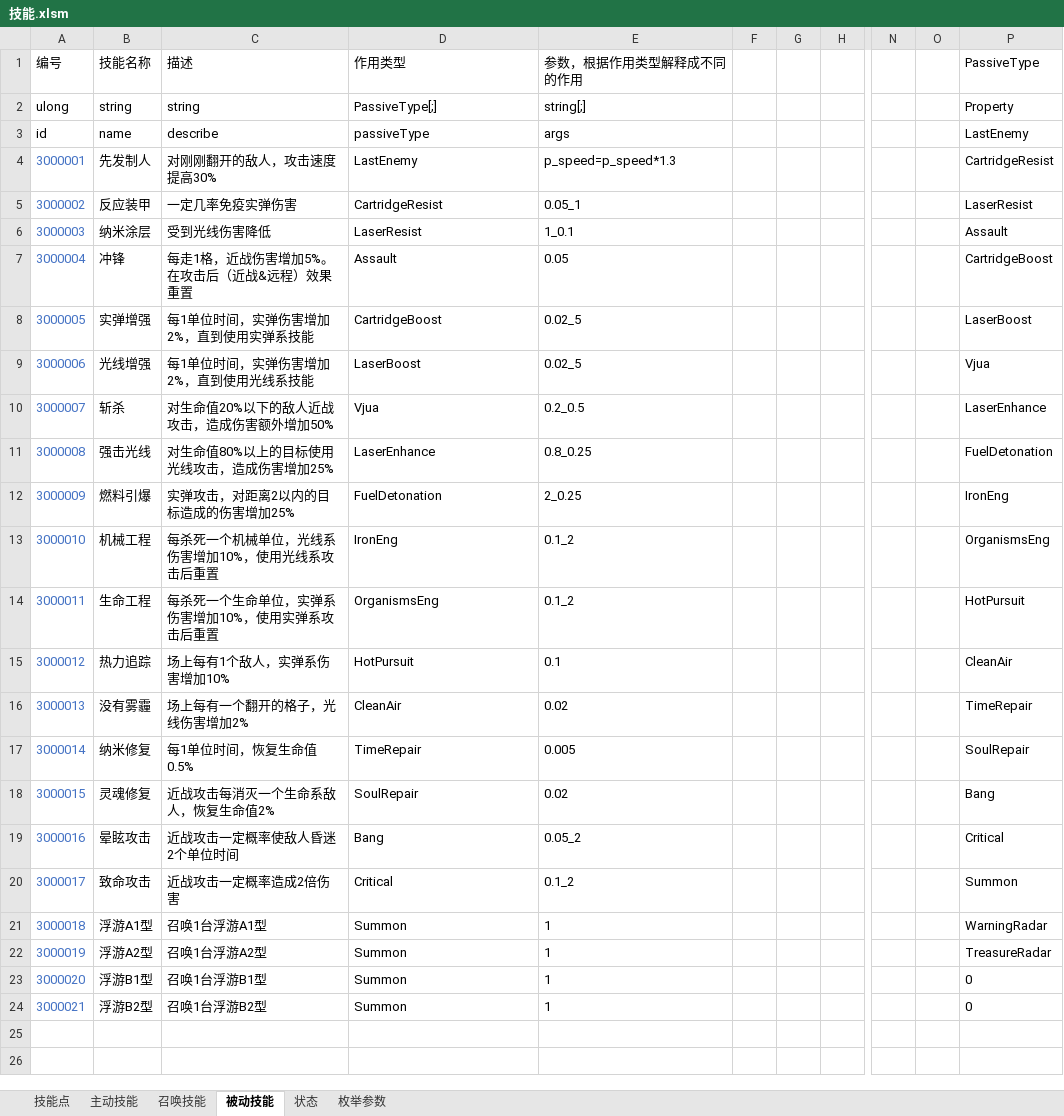
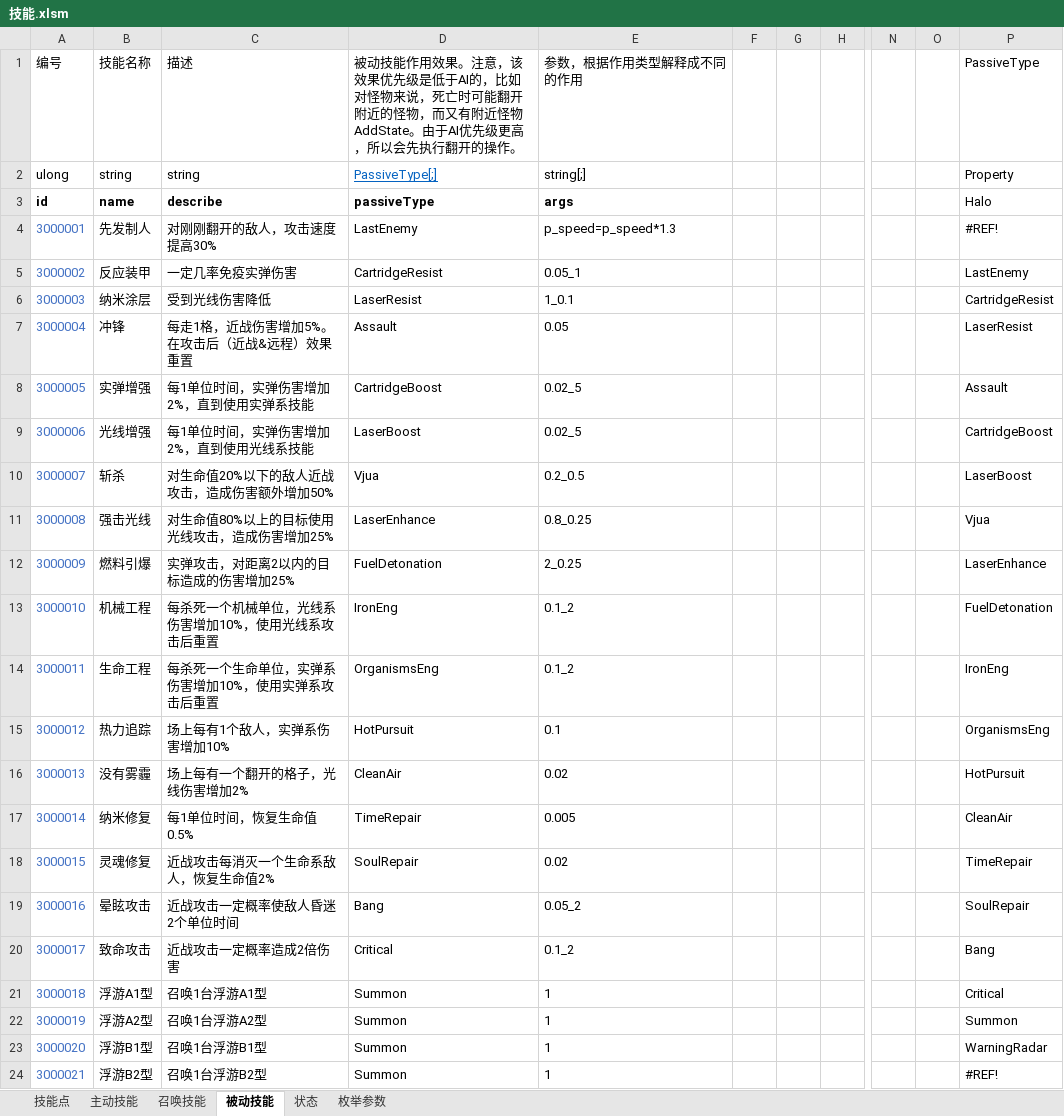
Before and after one commit to Canvastudio/Prometheus, an Excel workbook: Design/原始配置表/技能.xlsm, sheet 被动技能, drawn as a sheet; only a part is shown, gaps mark what is left out; values as stored, in another font and other column widths than the file's, no borders; conditional formats and table styles not drawn; the diff names each change by its address in the sheet, - before the commit and + after, or states it on an @@ line.

```diff
--- a/Design/原始配置表/技能.xlsm (sheet 被动技能)
+++ b/Design/原始配置表/技能.xlsm (sheet 被动技能)
-D1: 作用类型
+D1: 被动技能作用效果。注意，该效果优先级是低于AI的，比如对怪物来说，死亡时可能翻开附近的怪物，而又有附近怪物AddState。由于AI优先级更高，所以会先执行翻开的操作。
@@ D2 underline: off → on, text colour: black → #0563C1 @@
-A3:E3 bold: off
+A3:E3 bold: on
-P3: LastEnemy
+P3: Halo
-P4: CartridgeResist
+P4: #REF!
-P5: LaserResist
+P5: LastEnemy
-P6: Assault
+P6: CartridgeResist
-P7: CartridgeBoost
+P7: LaserResist
-P8: LaserBoost
+P8: Assault
-P9: Vjua
+P9: CartridgeBoost
-P10: LaserEnhance
+P10: LaserBoost
-P11: FuelDetonation
+P11: Vjua
-P12: IronEng
+P12: LaserEnhance
-P13: OrganismsEng
+P13: FuelDetonation
-P14: HotPursuit
+P14: IronEng
-P15: CleanAir
+P15: OrganismsEng
-P16: TimeRepair
+P16: HotPursuit
-P17: SoulRepair
+P17: CleanAir
-P18: Bang
+P18: TimeRepair
-P19: Critical
+P19: SoulRepair
-P20: Summon
+P20: Bang
-P21: WarningRadar
+P21: Critical
-P22: TreasureRadar
+P22: Summon
-P23: 0
+P23: WarningRadar
-P24: 0
+P24: #REF!
```
Also changed, not shown: sheet 枚举参数, sheet 主动技能, sheet 召唤技能, sheet 状态, formulas that keep their value, 1 other file.
